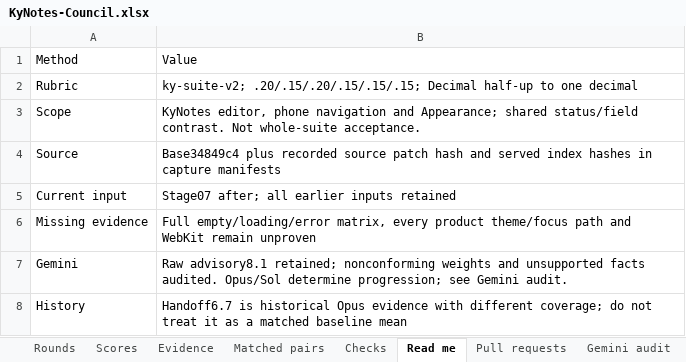
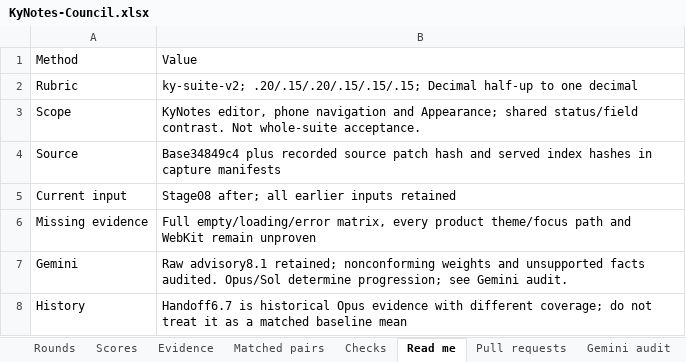
Before and after one commit to Busnes-app/KyNotes-server, an Excel workbook: docs/ui-notes-eight/KyNotes-Council.xlsx, sheet Read me, drawn as a sheet; values as stored, in another font and other column widths than the file's, no borders; the diff names each change by its address in the sheet, - before the commit and + after, or states it on an @@ line.

```diff
--- a/docs/ui-notes-eight/KyNotes-Council.xlsx (sheet Read me)
+++ b/docs/ui-notes-eight/KyNotes-Council.xlsx (sheet Read me)
-B5: Stage07 after; all earlier inputs retained
+B5: Stage08 after; all earlier inputs retained
```
Also changed, not shown: sheet Evidence, sheet Matched pairs, sheet Checks, sheet Rounds, sheet Pull requests, 42 other files.
